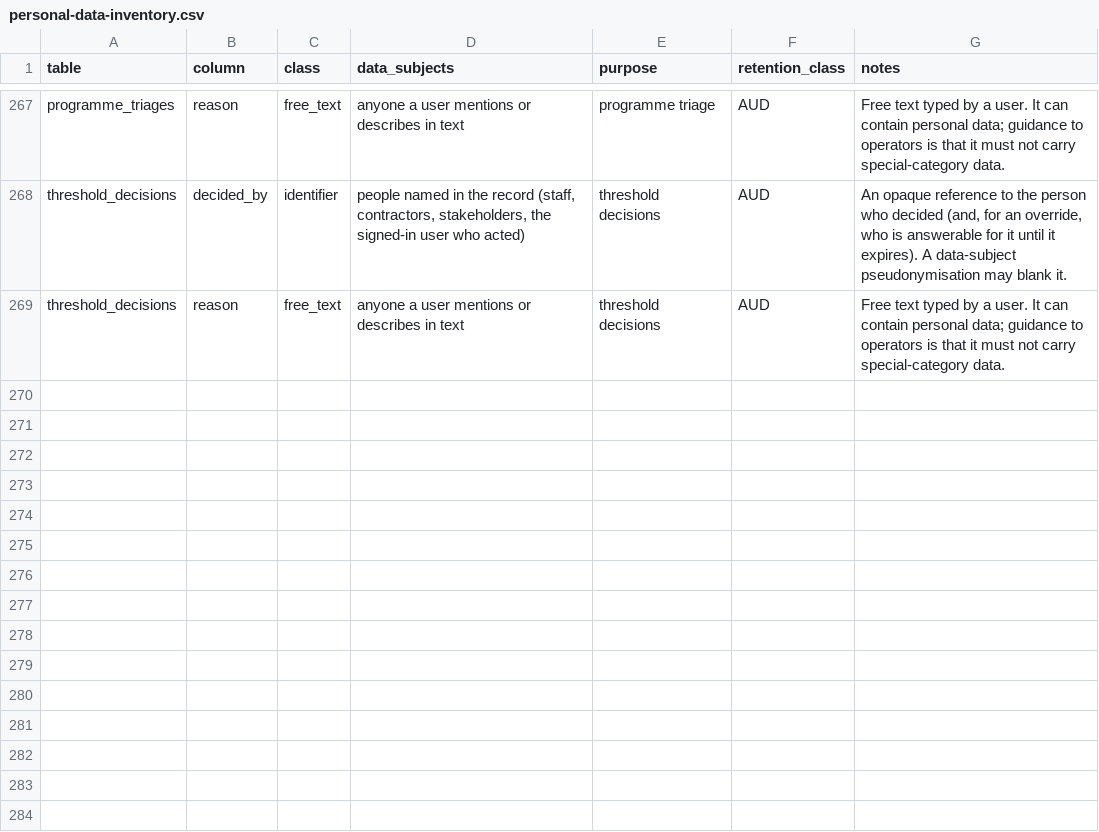
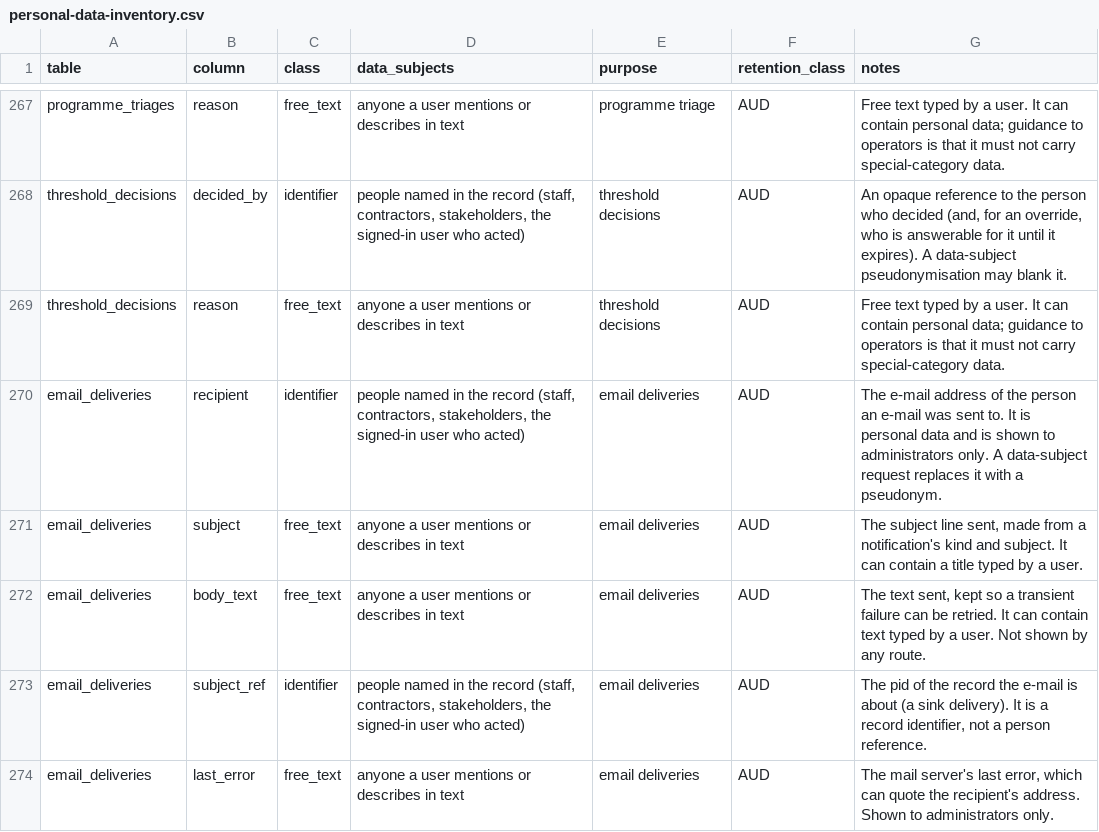
Before and after one commit to project-portfolio-management/project-portfolio-management, a CSV file: governance/personal-data-inventory.csv, drawn as a sheet; only a part is shown, gaps mark what is left out; the diff names each change by its address in the sheet, - before the commit and + after, or states it on an @@ line.

```diff
--- a/governance/personal-data-inventory.csv
+++ b/governance/personal-data-inventory.csv
+row 270: email_deliveries | recipient | identifier | people named in the record (staff, contractors, stakeholders, the signed-in user who acted) | email deliveries | AUD | The e-mail address of the person an e-mail was sent to. It is personal data and is shown to administrators only. A data-subject request replaces it with a pseudonym.
+row 271: email_deliveries | subject | free_text | anyone a user mentions or describes in text | email deliveries | AUD | The subject line sent, made from a notification's kind and subject. It can contain a title typed by a user.
+row 272: email_deliveries | body_text | free_text | anyone a user mentions or describes in text | email deliveries | AUD | The text sent, kept so a transient failure can be retried. It can contain text typed by a user. Not shown by any route.
+row 273: email_deliveries | subject_ref | identifier | people named in the record (staff, contractors, stakeholders, the signed-in user who acted) | email deliveries | AUD | The pid of the record the e-mail is about (a sink delivery). It is a record identifier, not a person reference.
+row 274: email_deliveries | last_error | free_text | anyone a user mentions or describes in text | email deliveries | AUD | The mail server's last error, which can quote the recipient's address. Shown to administrators only.
```
Also changed, not shown: 20 other files.
